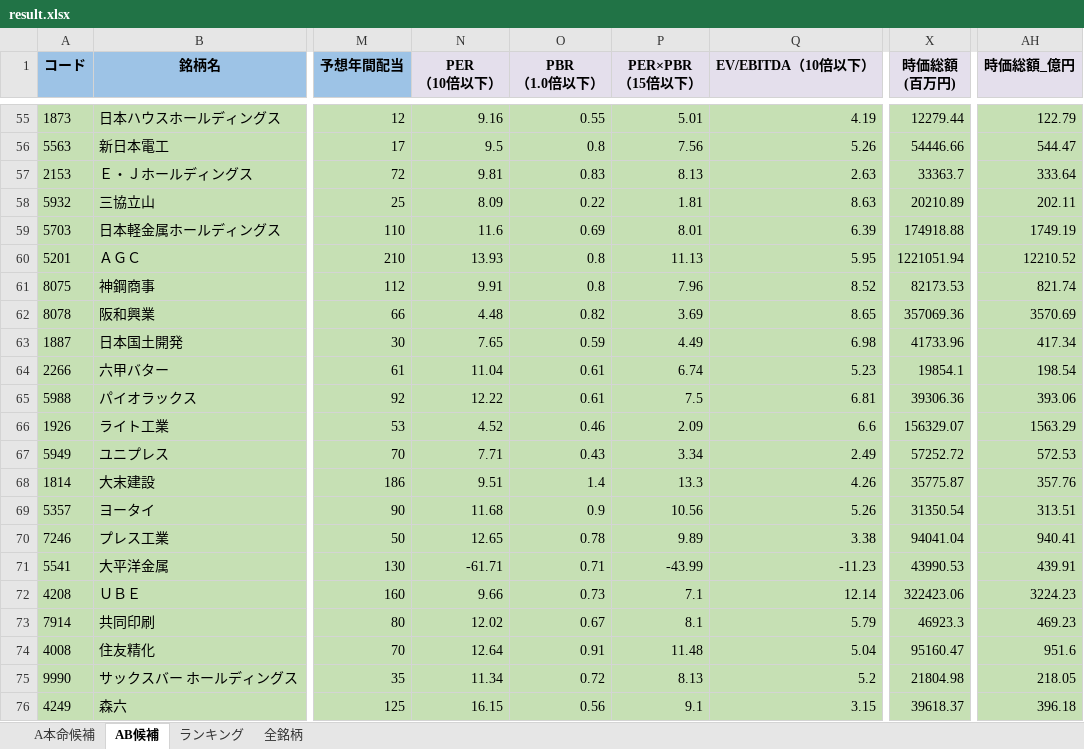
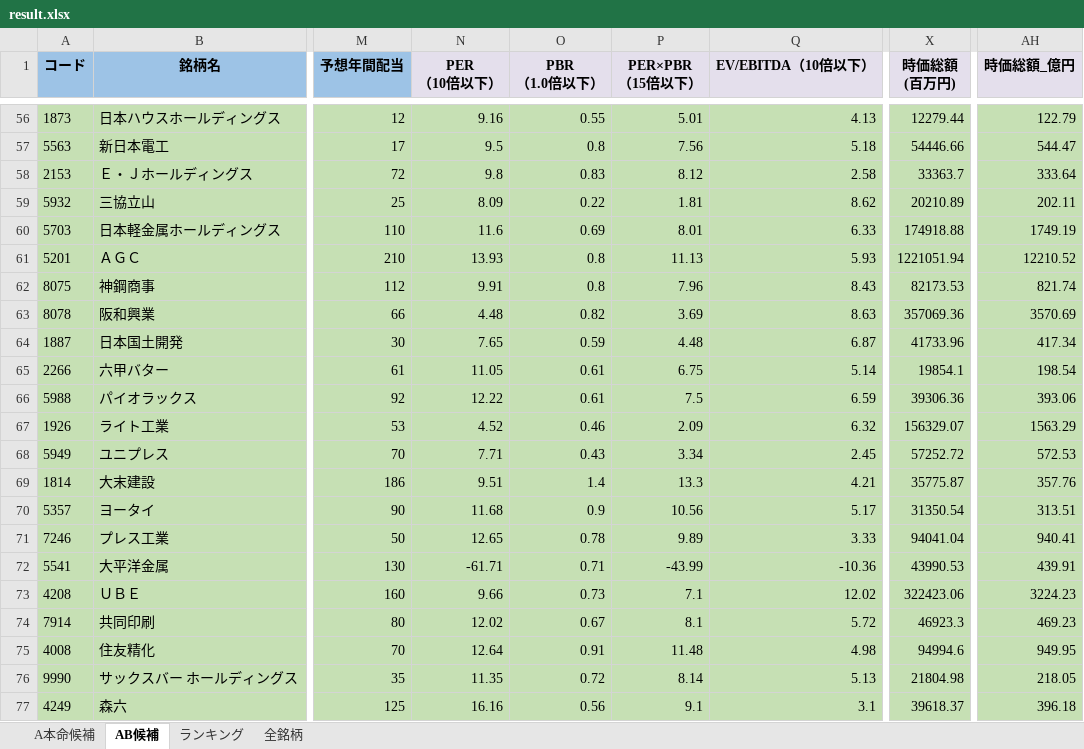
Before and after one commit to ku0909/screening, an Excel workbook: result.xlsx, sheet AB候補, drawn as a sheet; only a part is shown, gaps mark what is left out; values as stored, in another font and other column widths than the file's, no borders; addresses are those after the commit; the diff covers the shown part only; the diff names each change by its address in the sheet, - before the commit and + after, or states it on an @@ line.

```diff
--- a/result.xlsx (sheet AB候補)
+++ b/result.xlsx (sheet AB候補)
-Q56 (EV/EBITDA（10倍以下）): 4.19
+Q56 (EV/EBITDA（10倍以下）): 4.13
-Q57 (EV/EBITDA（10倍以下）): 5.26
+Q57 (EV/EBITDA（10倍以下）): 5.18
-N58 (PER （10倍以下）): 9.81
+N58 (PER （10倍以下）): 9.8
-P58 (PER×PBR （15倍以下）): 8.13
+P58 (PER×PBR （15倍以下）): 8.12
-Q58 (EV/EBITDA（10倍以下）): 2.63
+Q58 (EV/EBITDA（10倍以下）): 2.58
-Q59 (EV/EBITDA（10倍以下）): 8.63
+Q59 (EV/EBITDA（10倍以下）): 8.62
-Q60 (EV/EBITDA（10倍以下）): 6.39
+Q60 (EV/EBITDA（10倍以下）): 6.33
-Q61 (EV/EBITDA（10倍以下）): 5.95
+Q61 (EV/EBITDA（10倍以下）): 5.93
-Q62 (EV/EBITDA（10倍以下）): 8.52
+Q62 (EV/EBITDA（10倍以下）): 8.43
-Q63 (EV/EBITDA（10倍以下）): 8.65
+Q63 (EV/EBITDA（10倍以下）): 8.63
-P64 (PER×PBR （15倍以下）): 4.49
+P64 (PER×PBR （15倍以下）): 4.48
-Q64 (EV/EBITDA（10倍以下）): 6.98
+Q64 (EV/EBITDA（10倍以下）): 6.87
-N65 (PER （10倍以下）): 11.04
+N65 (PER （10倍以下）): 11.05
-P65 (PER×PBR （15倍以下）): 6.74
+P65 (PER×PBR （15倍以下）): 6.75
-Q65 (EV/EBITDA（10倍以下）): 5.23
+Q65 (EV/EBITDA（10倍以下）): 5.14
-Q66 (EV/EBITDA（10倍以下）): 6.81
+Q66 (EV/EBITDA（10倍以下）): 6.59
-Q67 (EV/EBITDA（10倍以下）): 6.6
+Q67 (EV/EBITDA（10倍以下）): 6.32
-Q68 (EV/EBITDA（10倍以下）): 2.49
+Q68 (EV/EBITDA（10倍以下）): 2.45
-Q69 (EV/EBITDA（10倍以下）): 4.26
+Q69 (EV/EBITDA（10倍以下）): 4.21
-Q70 (EV/EBITDA（10倍以下）): 5.26
+Q70 (EV/EBITDA（10倍以下）): 5.17
-Q71 (EV/EBITDA（10倍以下）): 3.38
+Q71 (EV/EBITDA（10倍以下）): 3.33
-Q72 (EV/EBITDA（10倍以下）): -11.23
+Q72 (EV/EBITDA（10倍以下）): -10.36
-Q73 (EV/EBITDA（10倍以下）): 12.14
+Q73 (EV/EBITDA（10倍以下）): 12.02
-Q74 (EV/EBITDA（10倍以下）): 5.79
+Q74 (EV/EBITDA（10倍以下）): 5.72
-Q75 (EV/EBITDA（10倍以下）): 5.04
+Q75 (EV/EBITDA（10倍以下）): 4.98
-X75 (時価総額 (百万円)): 95160.47
+X75 (時価総額 (百万円)): 94994.6
-AH75 (時価総額_億円): 951.6
+AH75 (時価総額_億円): 949.95
-N76 (PER （10倍以下）): 11.34
+N76 (PER （10倍以下）): 11.35
-P76 (PER×PBR （15倍以下）): 8.13
+P76 (PER×PBR （15倍以下）): 8.14
-Q76 (EV/EBITDA（10倍以下）): 5.2
+Q76 (EV/EBITDA（10倍以下）): 5.13
-N77 (PER （10倍以下）): 16.15
+N77 (PER （10倍以下）): 16.16
-Q77 (EV/EBITDA（10倍以下）): 3.15
+Q77 (EV/EBITDA（10倍以下）): 3.1
```
Also changed, not shown: 3 added rows, 3 removed rows and 381 edited cells elsewhere in this sheet, sheet 全銘柄, sheet A本命候補, sheet ランキング, 1 other file.
